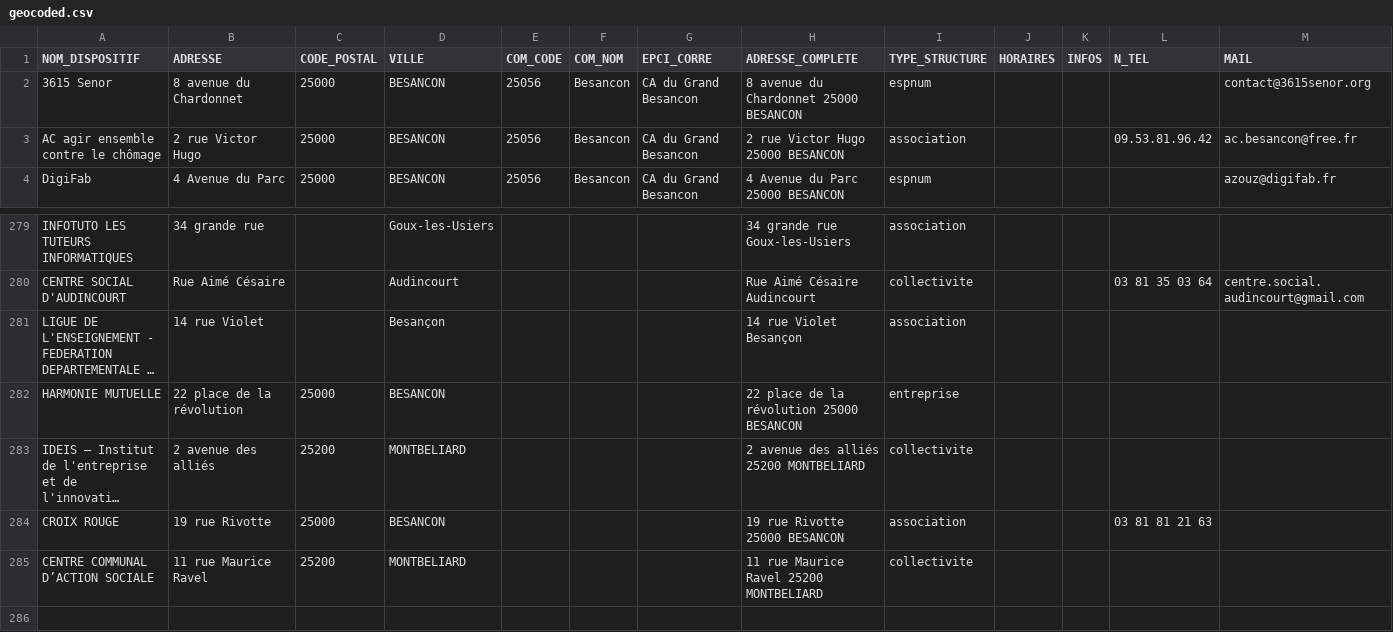
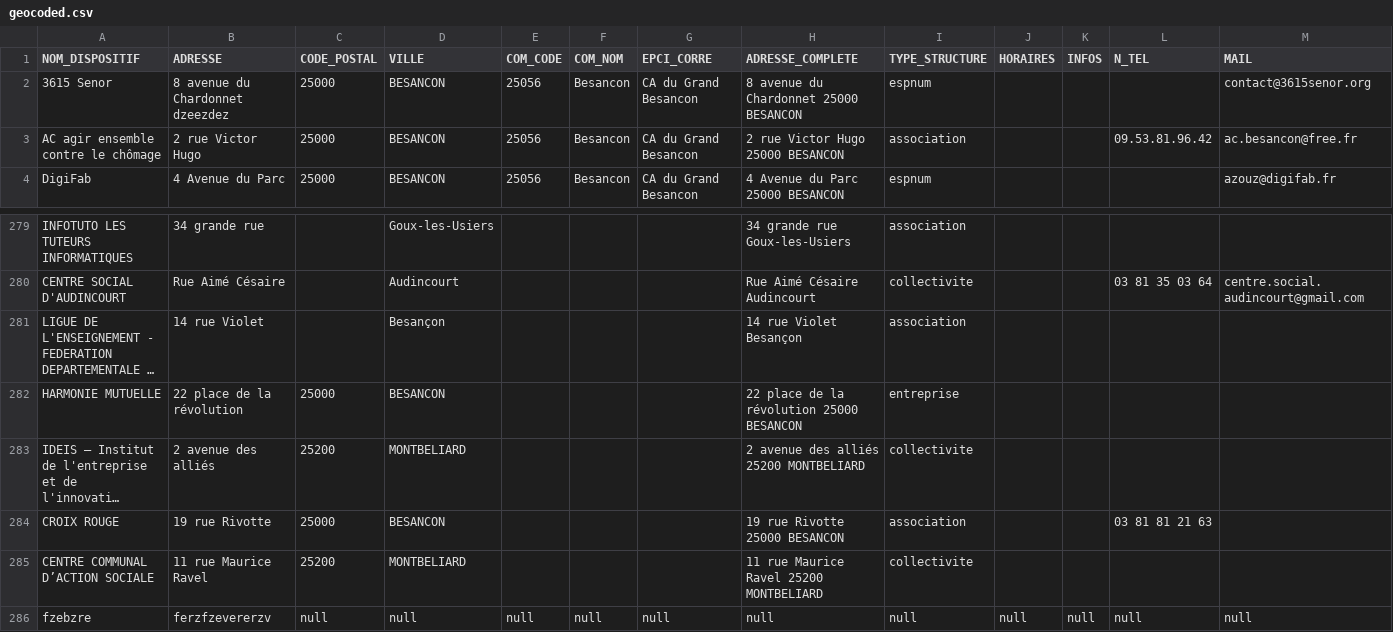
Before and after one commit to multi-coop/data-doubs-inclusion, a CSV file: csv/geocoding/geocoded.csv, drawn as a sheet; only a part is shown, gaps mark what is left out; long unchanged cells end in …; rows hold the shown columns only; the diff names each change by its address in the sheet, - before the commit and + after, or states it on an @@ line.

Commit message:
Commit on branch 'datami-2023-07-31-geocoded-csv-a4982b6d-31d4-469d-8b53-14f5c1783117' Date: 31/07/2023 Time: 13:25:48

```diff
--- a/csv/geocoding/geocoded.csv
+++ b/csv/geocoding/geocoded.csv
-B2 (ADRESSE): 8 avenue du Chardonnet
+B2 (ADRESSE): 8 avenue du Chardonnet dzeezdez
+row 286: fzebzre | ferzfzevererzv | null | null | null | null | null | null | null | null | null | null | null
```
